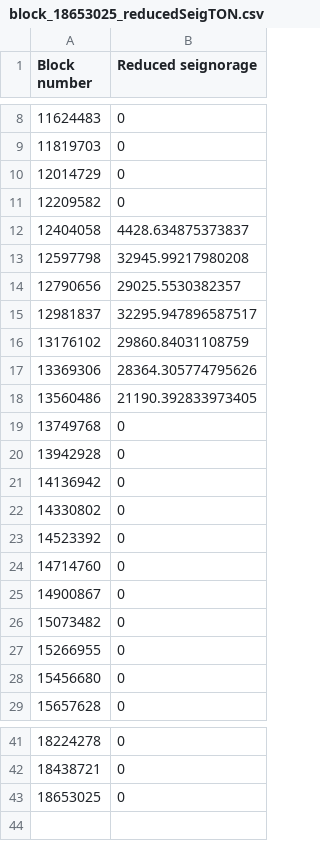
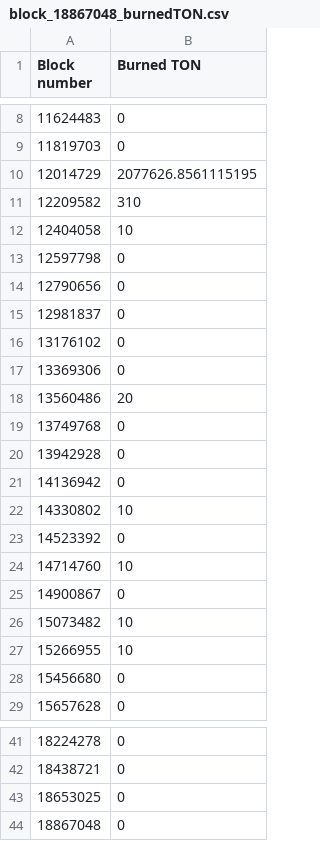
Before and after one commit to tokamak-network/TON-total-supply, a CSV file: data/block_18867048_burnedTON.csv (was data/block_18653025_reducedSeigTON.csv), drawn as a sheet; only a part is shown, gaps mark what is left out; the diff names each change by its address in the sheet, - before the commit and + after, or states it on an @@ line.

```diff
--- a/data/block_18653025_reducedSeigTON.csv
+++ b/data/block_18867048_burnedTON.csv
-B1: Reduced seignorage
+B1: Burned TON
-B10 (Burned TON): 0
+B10 (Burned TON): 2077626.8561115195
-B11 (Burned TON): 0
+B11 (Burned TON): 310
-B12 (Burned TON): 4428.634875373837
+B12 (Burned TON): 10
-B13 (Burned TON): 32945.99217980208
+B13 (Burned TON): 0
-B14 (Burned TON): 29025.5530382357
+B14 (Burned TON): 0
-B15 (Burned TON): 32295.947896587517
+B15 (Burned TON): 0
-B16 (Burned TON): 29860.84031108759
+B16 (Burned TON): 0
-B17 (Burned TON): 28364.305774795626
+B17 (Burned TON): 0
-B18 (Burned TON): 21190.392833973405
+B18 (Burned TON): 20
-B22 (Burned TON): 0
+B22 (Burned TON): 10
-B24 (Burned TON): 0
+B24 (Burned TON): 10
-B26:B27 (Burned TON): 0
+B26:B27 (Burned TON): 10
+row 44: 18867048 | 0
```
Also changed, not shown: data/block_18867048_burnedSeigTON.csv, data/block_18867048_lockedTON.csv, 2 other files.
